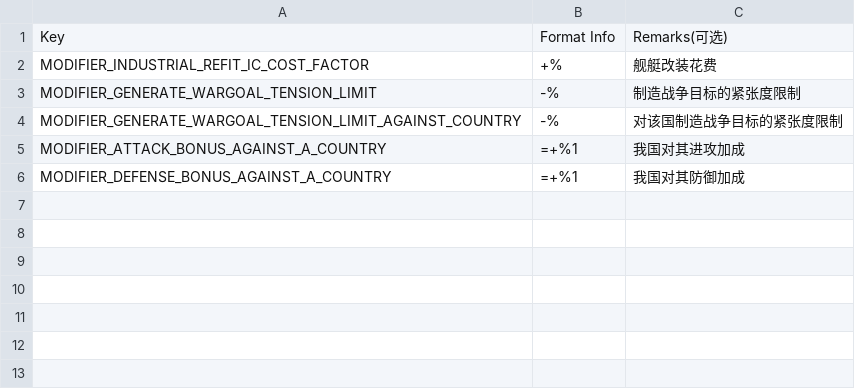
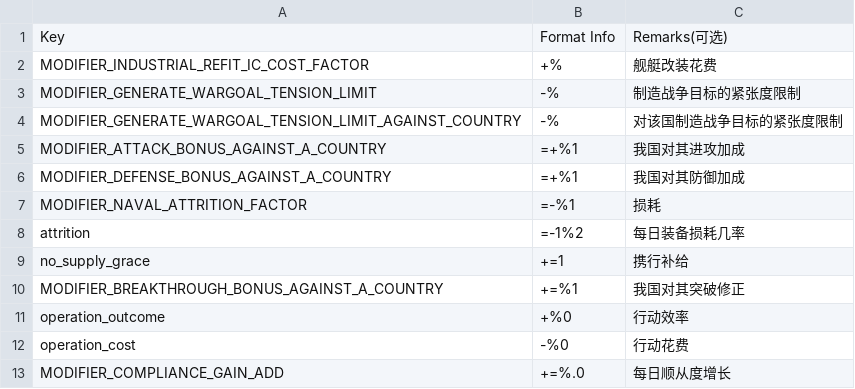
Before and after one commit to Paradox-Developer-Foundation/VModer, a CSV file: VModer.Core/Assets/ModifierLocalizationFormatInfo.csv, drawn as a sheet.

```diff
--- a/VModer.Core/Assets/ModifierLocalizationFormatInfo.csv
+++ b/VModer.Core/Assets/ModifierLocalizationFormatInfo.csv
@@ -6 +6,8 @@ MODIFIER_ATTACK_BONUS_AGAINST_A_COUNTRY,=+%1,我国对其进攻加成
 MODIFIER_DEFENSE_BONUS_AGAINST_A_COUNTRY,=+%1,我国对其防御加成
+MODIFIER_NAVAL_ATTRITION_FACTOR,=-%1,损耗
+attrition,=-1%2,每日装备损耗几率
+no_supply_grace,+=1,携行补给
+MODIFIER_BREAKTHROUGH_BONUS_AGAINST_A_COUNTRY,+=%1,我国对其突破修正
+operation_outcome,+%0,行动效率
+operation_cost,-%0,行动花费
+MODIFIER_COMPLIANCE_GAIN_ADD,+=%.0,每日顺从度增长
```
Also changed, not shown: VModer.Core/Assets/ModiferLocalizationKeyMapping.csv.
